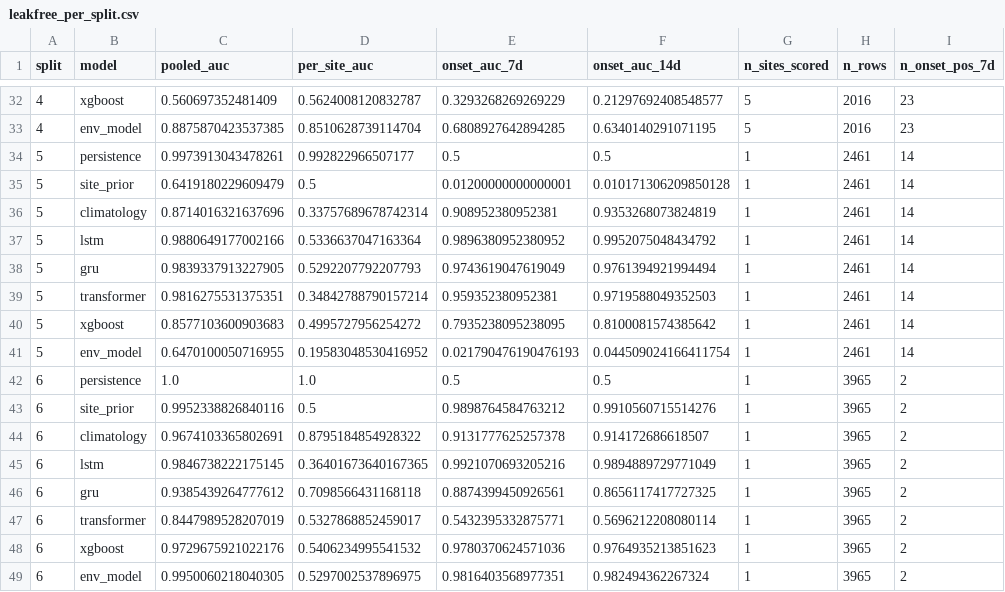
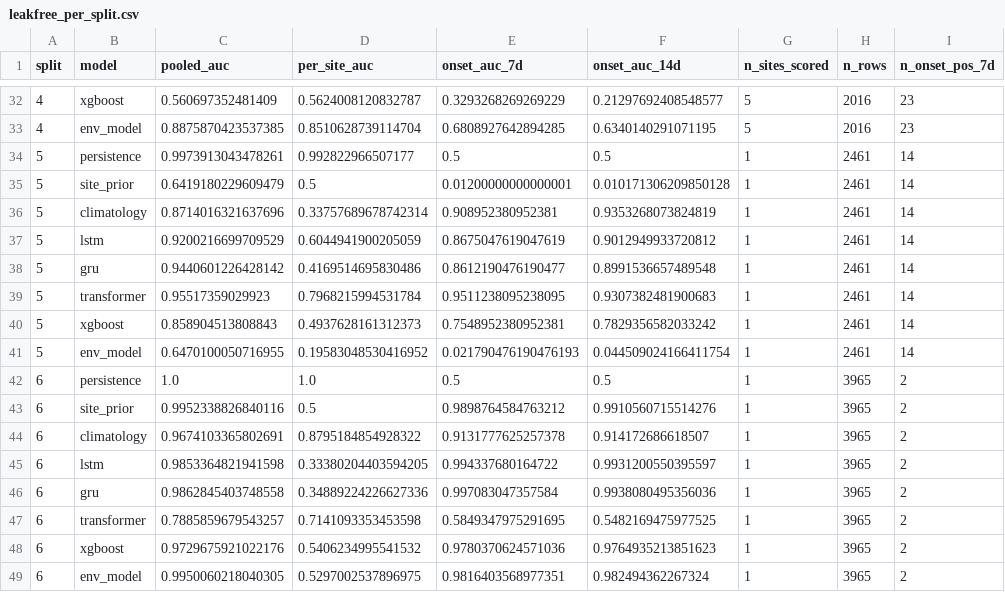
Before and after one commit to athenavillarin/haribon-thesis, a CSV file: thesis/evaluation/results/leakfree_per_split.csv, drawn as a sheet; only a part is shown, gaps mark what is left out; the diff covers the shown part only; the diff names each change by its address in the sheet, - before the commit and + after, or states it on an @@ line.

```diff
--- a/thesis/evaluation/results/leakfree_per_split.csv
+++ b/thesis/evaluation/results/leakfree_per_split.csv
-C37 (pooled_auc): 0.9880649177002166
+C37 (pooled_auc): 0.9200216699709529
-D37 (per_site_auc): 0.5336637047163364
+D37 (per_site_auc): 0.6044941900205059
-E37 (onset_auc_7d): 0.9896380952380952
+E37 (onset_auc_7d): 0.8675047619047619
-F37 (onset_auc_14d): 0.9952075048434792
+F37 (onset_auc_14d): 0.9012949933720812
-C38 (pooled_auc): 0.9839337913227905
+C38 (pooled_auc): 0.9440601226428142
-D38 (per_site_auc): 0.5292207792207793
+D38 (per_site_auc): 0.4169514695830486
-E38 (onset_auc_7d): 0.9743619047619049
+E38 (onset_auc_7d): 0.8612190476190477
-F38 (onset_auc_14d): 0.9761394921994494
+F38 (onset_auc_14d): 0.8991536657489548
-C39 (pooled_auc): 0.9816275531375351
+C39 (pooled_auc): 0.95517359029923
-D39 (per_site_auc): 0.34842788790157214
+D39 (per_site_auc): 0.7968215994531784
-E39 (onset_auc_7d): 0.959352380952381
+E39 (onset_auc_7d): 0.9511238095238095
-F39 (onset_auc_14d): 0.9719588049352503
+F39 (onset_auc_14d): 0.9307382481900683
-C40 (pooled_auc): 0.8577103600903683
+C40 (pooled_auc): 0.858904513808843
-D40 (per_site_auc): 0.4995727956254272
+D40 (per_site_auc): 0.4937628161312373
-E40 (onset_auc_7d): 0.7935238095238095
+E40 (onset_auc_7d): 0.7548952380952381
-F40 (onset_auc_14d): 0.8100081574385642
+F40 (onset_auc_14d): 0.7829356582033242
-C45 (pooled_auc): 0.9846738222175145
+C45 (pooled_auc): 0.9853364821941598
-D45 (per_site_auc): 0.36401673640167365
+D45 (per_site_auc): 0.33380204403594205
-E45 (onset_auc_7d): 0.9921070693205216
+E45 (onset_auc_7d): 0.994337680164722
-F45 (onset_auc_14d): 0.9894889729771049
+F45 (onset_auc_14d): 0.9931200550395597
-C46 (pooled_auc): 0.9385439264777612
+C46 (pooled_auc): 0.9862845403748558
-D46 (per_site_auc): 0.7098566431168118
+D46 (per_site_auc): 0.34889224226627336
-E46 (onset_auc_7d): 0.8874399450926561
+E46 (onset_auc_7d): 0.997083047357584
-F46 (onset_auc_14d): 0.8656117417727325
+F46 (onset_auc_14d): 0.9938080495356036
-C47 (pooled_auc): 0.8447989528207019
+C47 (pooled_auc): 0.7885859679543257
-D47 (per_site_auc): 0.5327868852459017
+D47 (per_site_auc): 0.7141093353453598
-E47 (onset_auc_7d): 0.5432395332875771
+E47 (onset_auc_7d): 0.5849347975291695
-F47 (onset_auc_14d): 0.5696212208080114
+F47 (onset_auc_14d): 0.5482169475977525
```
Also changed, not shown: 52 edited cells elsewhere in this file, thesis/evaluation/results/leakfree_summary.csv, 2 other files.
